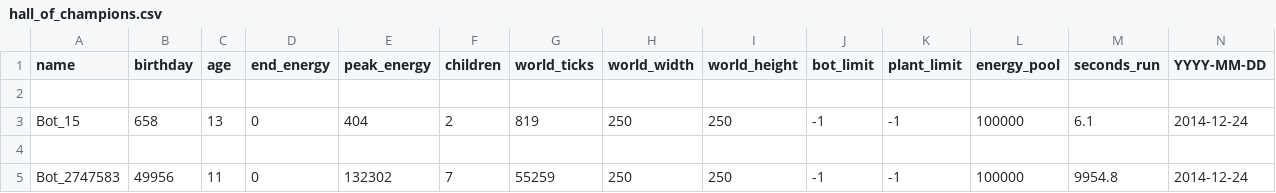
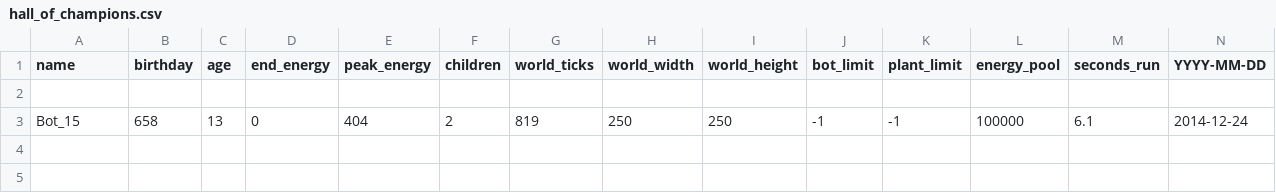
Before and after one commit to sjirjies/nss, a CSV file: metrics/hall_of_champions.csv, drawn as a sheet; only a part is shown; rows hold the shown columns only; the diff names each change by its address in the sheet, - before the commit and + after, or states it on an @@ line.

Commit message:
Revert "Added Unit Tests for World Class"
This reverts commit ae5dadb6ab8a0cecf2d57c0d0818643d7fc5f0f0.

```diff
--- a/metrics/hall_of_champions.csv
+++ b/metrics/hall_of_champions.csv
-row 4: (empty)
-row 5: Bot_2747583 | 49956 | 11 | 0 | 132302 | 7 | 55259 | 250 | 250 | -1 | -1 | 100000 | 9954.8 | 2014-12-24
```
Also changed, not shown: 4 other files.
